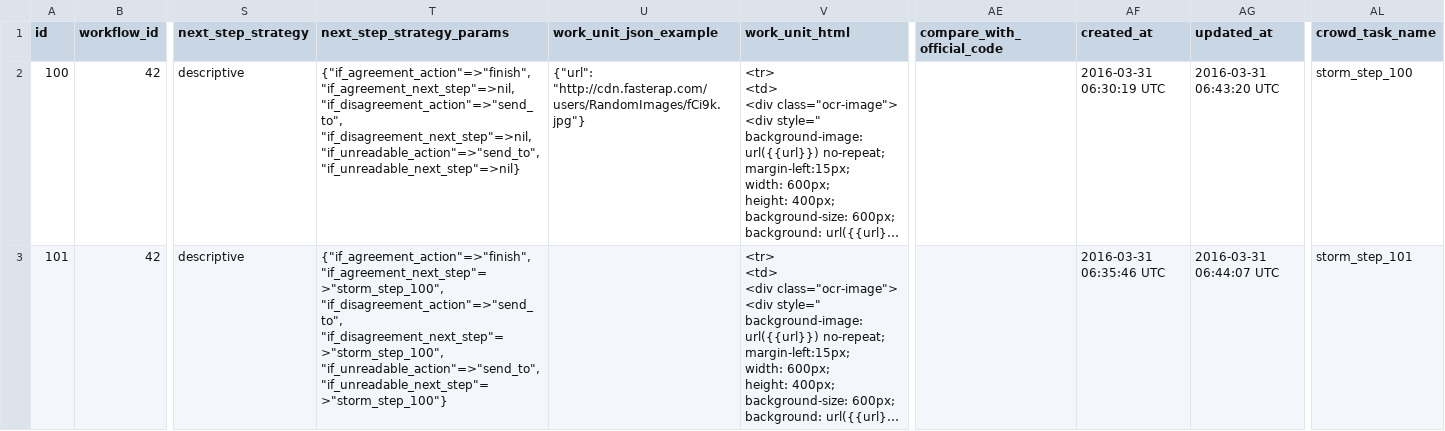
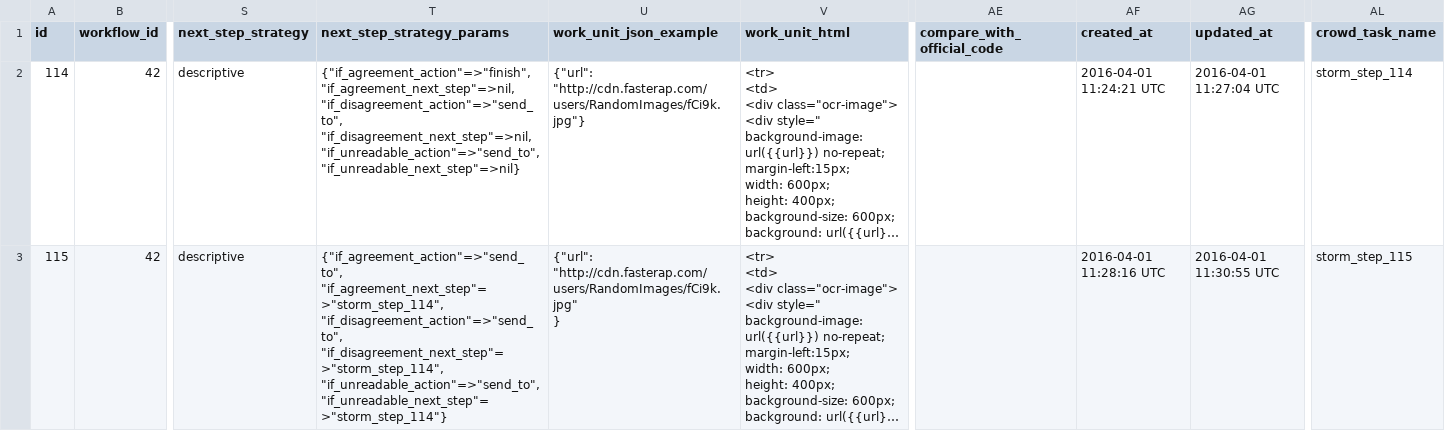
Before and after one commit to 300bisht/friday_app, a CSV file: some_dir/Classifying images.csv, drawn as a sheet; only a part is shown, gaps mark what is left out; long unchanged cells end in …; ↵ is a line break in a cell; the diff names each change by its address in the sheet, - before the commit and + after, or states it on an @@ line.

Commit message:
New steps

```diff
--- a/some_dir/Classifying images.csv
+++ b/some_dir/Classifying images.csv
-A2 (id): 100
+A2 (id): 114
-AF2 (created_at): 2016-03-31 06:30:19 UTC
+AF2 (created_at): 2016-04-01 11:24:21 UTC
-AG2 (updated_at): 2016-03-31 06:43:20 UTC
+AG2 (updated_at): 2016-04-01 11:27:04 UTC
-AL2 (crowd_task_name): storm_step_100
+AL2 (crowd_task_name): storm_step_114
-A3 (id): 101
+A3 (id): 115
-T3 (next_step_strategy_params): {"if_agreement_action"=>"finish", "if_agreement_next_step"=>"storm_step_100", "if_disagreement_action"=>"send_to", "if_disagreement_next_step"=>"storm_step_100", "if_unreadable_action"=>"send_to", "if_unreadable_next_step"=>"storm_step_100"}
+T3 (next_step_strategy_params): {"if_agreement_action"=>"send_to", "if_agreement_next_step"=>"storm_step_114", "if_disagreement_action"=>"send_to", "if_disagreement_next_step"=>"storm_step_114", "if_unreadable_action"=>"send_to", "if_unreadable_next_step"=>"storm_step_114"}
-U3 (work_unit_json_example): (empty)
+U3 (work_unit_json_example): {"url": "http://cdn.fasterap.com/users/RandomImages/fCi9k.jpg" ↵ }
-AF3 (created_at): 2016-03-31 06:35:46 UTC
+AF3 (created_at): 2016-04-01 11:28:16 UTC
-AG3 (updated_at): 2016-03-31 06:44:07 UTC
+AG3 (updated_at): 2016-04-01 11:30:55 UTC
-AL3 (crowd_task_name): storm_step_101
+AL3 (crowd_task_name): storm_step_115
```
